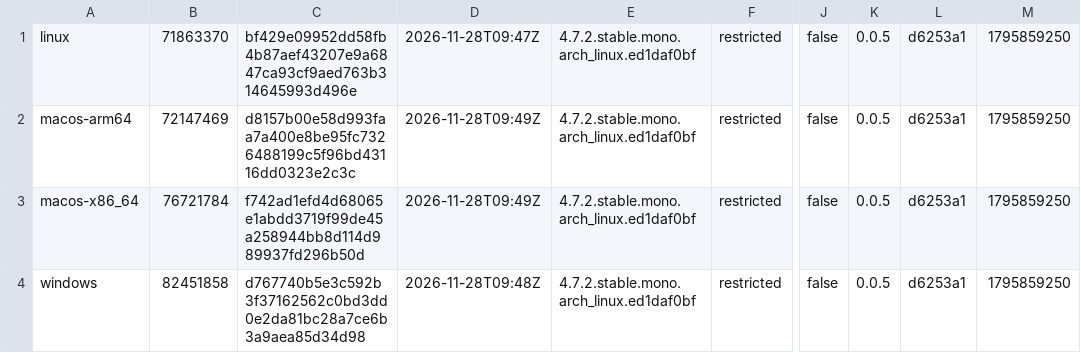
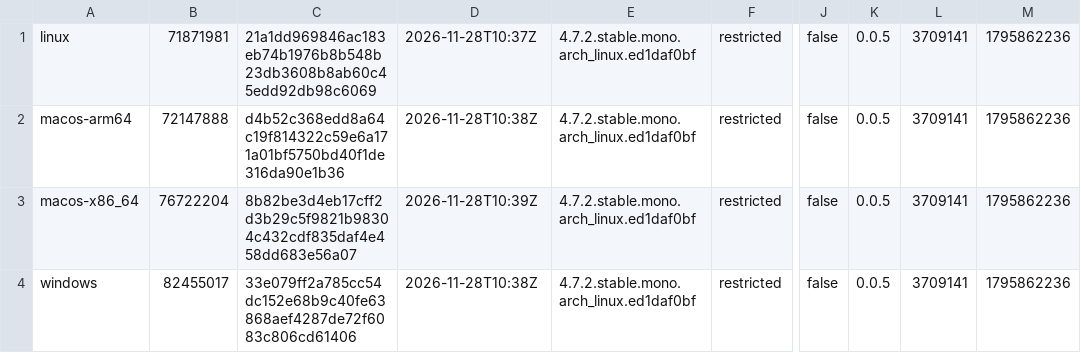
Before and after one commit to tkfnetwork/universus-simulator-clients, a TSV file: builds.tsv, drawn as a sheet; only a part is shown, gaps mark what is left out; the diff names each change by its address in the sheet, - before the commit and + after, or states it on an @@ line.

Commit message:
ALPHA restricted build

```diff
--- a/builds.tsv
+++ b/builds.tsv
-B1: 71863370
+B1: 71871981
-C1: bf429e09952dd58fb4b87aef43207e9a6847ca93cf9aed763b314645993d496e
+C1: 21a1dd969846ac183eb74b1976b8b548b23db3608b8ab60c45edd92db98c6069
-D1: 2026-11-28T09:47Z
+D1: 2026-11-28T10:37Z
-L1:L4: d6253a1
+L1:L4: 3709141
-M1:M4: 1795859250
+M1:M4: 1795862236
-B2: 72147469
+B2: 72147888
-C2: d8157b00e58d993faa7a400e8be95fc7326488199c5f96bd43116dd0323e2c3c
+C2: d4b52c368edd8a64c19f814322c59e6a171a01bf5750bd40f1de316da90e1b36
-D2: 2026-11-28T09:49Z
+D2: 2026-11-28T10:38Z
-B3: 76721784
+B3: 76722204
-C3: f742ad1efd4d68065e1abdd3719f99de45a258944bb8d114d989937fd296b50d
+C3: 8b82be3d4eb17cff2d3b29c5f9821b98304c432cdf835daf4e458dd683e56a07
-D3: 2026-11-28T09:49Z
+D3: 2026-11-28T10:39Z
-B4: 82451858
+B4: 82455017
-C4: d767740b5e3c592b3f37162562c0bd3dd0e2da81bc28a7ce6b3a9aea85d34d98
+C4: 33e079ff2a785cc54dc152e68b9c40fe63868aef4287de72f6083c806cd61406
-D4: 2026-11-28T09:48Z
+D4: 2026-11-28T10:38Z
```
Also changed, not shown: 2 other files.
